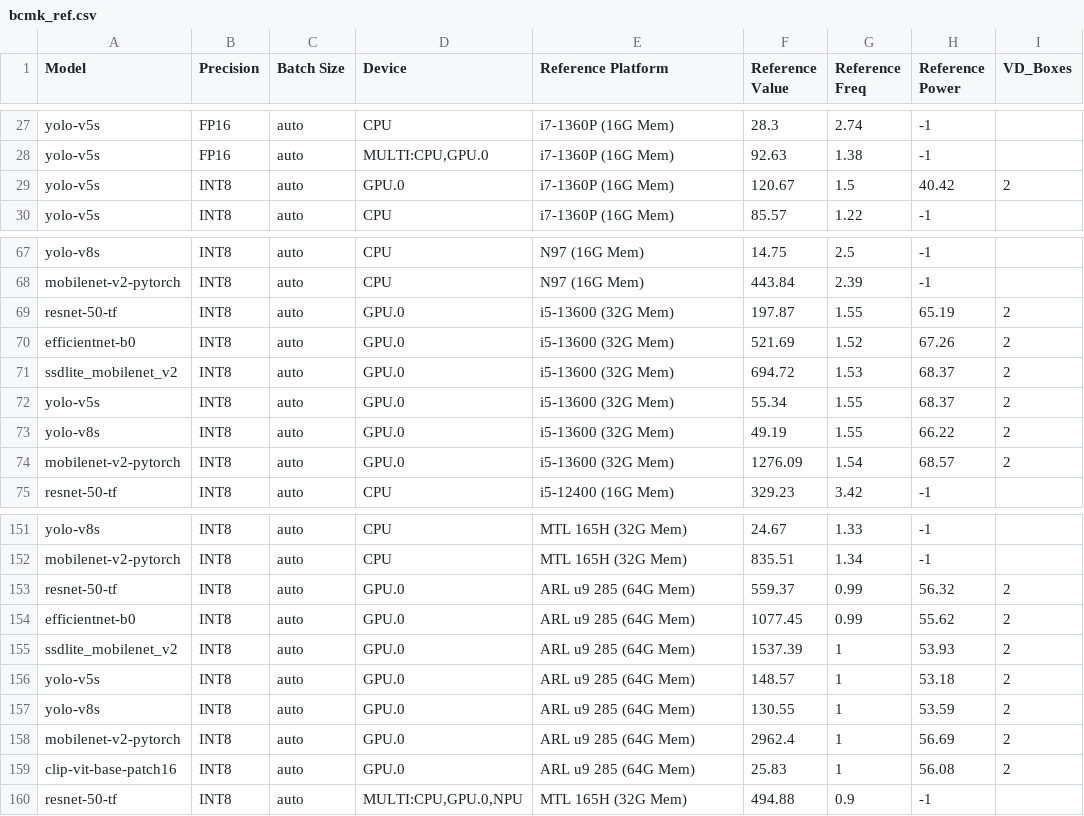
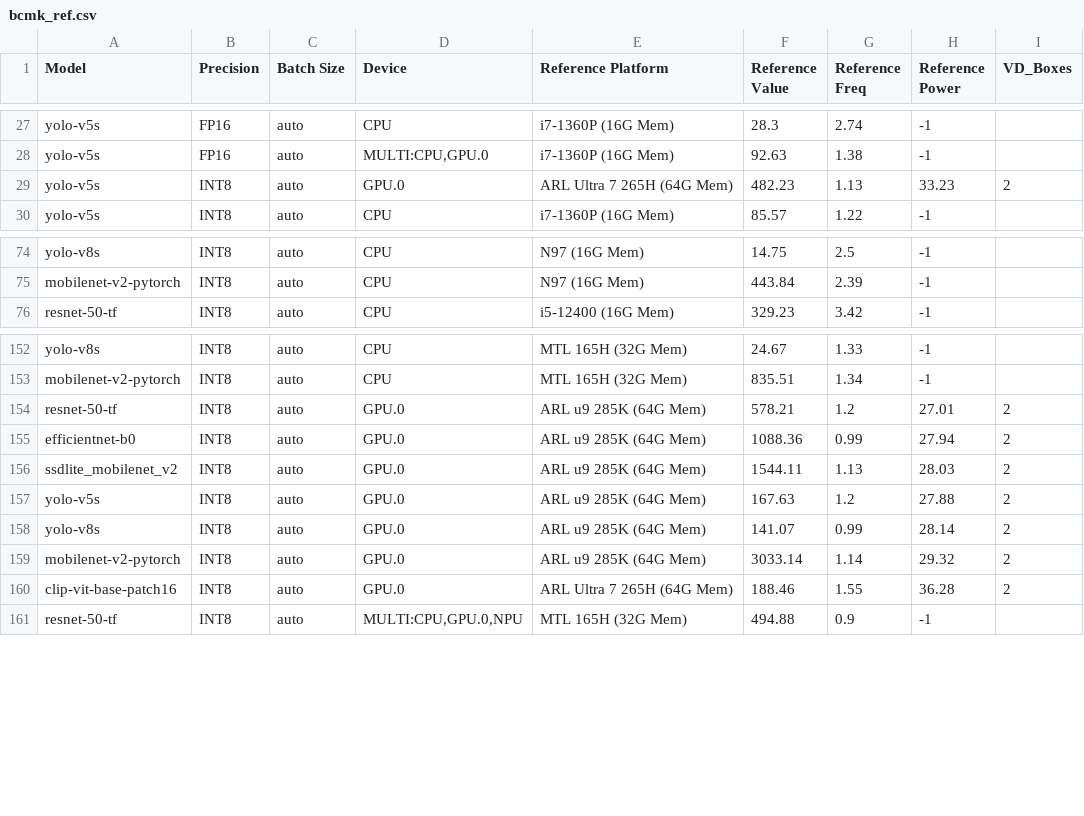
Before and after one commit to open-edge-platform/edge-system-qualification, a CSV file: src/esq/suites/ai/vision/src/containers/openvino_benchmark/bcmk_ref.csv, drawn as a sheet; only a part is shown, gaps mark what is left out; the diff covers the shown part only.

Commit message:
fix: Update latest reference platform and measured values for Metro suite (#1446) (#242)
---
Original author: ArokiEdgard <arokianadhin.edgard@intel.com>

Co-authored-by: esq-bot <github-actions[bot]@users.noreply.github.com>

```diff
--- a/src/esq/suites/ai/vision/src/containers/openvino_benchmark/bcmk_ref.csv
+++ b/src/esq/suites/ai/vision/src/containers/openvino_benchmark/bcmk_ref.csv
@@ -28,3 +28,3 @@ yolo-v5s,FP16,auto,CPU,i7-1360P (16G Mem),28.3,2.74,-1,
 yolo-v5s,FP16,auto,"MULTI:CPU,GPU.0",i7-1360P (16G Mem),92.63,1.38,-1,
-yolo-v5s,INT8,auto,GPU.0,i7-1360P (16G Mem),120.67,1.5,40.42,2
+yolo-v5s,INT8,auto,GPU.0,ARL Ultra 7 265H (64G Mem),482.23,1.13,33.23,2
 yolo-v5s,INT8,auto,CPU,i7-1360P (16G Mem),85.57,1.22,-1,
@@ -68,8 +75,2 @@ yolo-v8s,INT8,auto,CPU,N97 (16G Mem),14.75,2.5,-1,
 mobilenet-v2-pytorch,INT8,auto,CPU,N97 (16G Mem),443.84,2.39,-1,
-resnet-50-tf,INT8,auto,GPU.0,i5-13600 (32G Mem),197.87,1.55,65.19,2
-efficientnet-b0,INT8,auto,GPU.0,i5-13600 (32G Mem),521.69,1.52,67.26,2
-ssdlite_mobilenet_v2,INT8,auto,GPU.0,i5-13600 (32G Mem),694.72,1.53,68.37,2
-yolo-v5s,INT8,auto,GPU.0,i5-13600 (32G Mem),55.34,1.55,68.37,2
-yolo-v8s,INT8,auto,GPU.0,i5-13600 (32G Mem),49.19,1.55,66.22,2
-mobilenet-v2-pytorch,INT8,auto,GPU.0,i5-13600 (32G Mem),1276.09,1.54,68.57,2
 resnet-50-tf,INT8,auto,CPU,i5-12400 (16G Mem),329.23,3.42,-1,
@@ -152,9 +153,9 @@ yolo-v8s,INT8,auto,CPU,MTL 165H (32G Mem),24.67,1.33,-1,
 mobilenet-v2-pytorch,INT8,auto,CPU,MTL 165H (32G Mem),835.51,1.34,-1,
-resnet-50-tf,INT8,auto,GPU.0,ARL u9 285 (64G Mem),559.37,0.99,56.32,2
-efficientnet-b0,INT8,auto,GPU.0,ARL u9 285 (64G Mem),1077.45,0.99,55.62,2
-ssdlite_mobilenet_v2,INT8,auto,GPU.0,ARL u9 285 (64G Mem),1537.39,1,53.93,2
-yolo-v5s,INT8,auto,GPU.0,ARL u9 285 (64G Mem),148.57,1,53.18,2
-yolo-v8s,INT8,auto,GPU.0,ARL u9 285 (64G Mem),130.55,1,53.59,2
-mobilenet-v2-pytorch,INT8,auto,GPU.0,ARL u9 285 (64G Mem),2962.4,1,56.69,2
-clip-vit-base-patch16,INT8,auto,GPU.0,ARL u9 285 (64G Mem),25.83,1,56.08,2
+resnet-50-tf,INT8,auto,GPU.0,ARL u9 285K (64G Mem),578.21,1.2,27.01,2
+efficientnet-b0,INT8,auto,GPU.0,ARL u9 285K (64G Mem),1088.36,0.99,27.94,2
+ssdlite_mobilenet_v2,INT8,auto,GPU.0,ARL u9 285K (64G Mem),1544.11,1.13,28.03,2
+yolo-v5s,INT8,auto,GPU.0,ARL u9 285K (64G Mem),167.63,1.2,27.88,2
+yolo-v8s,INT8,auto,GPU.0,ARL u9 285K (64G Mem),141.07,0.99,28.14,2
+mobilenet-v2-pytorch,INT8,auto,GPU.0,ARL u9 285K (64G Mem),3033.14,1.14,29.32,2
+clip-vit-base-patch16,INT8,auto,GPU.0,ARL Ultra 7 265H (64G Mem),188.46,1.55,36.28,2
 resnet-50-tf,INT8,auto,"MULTI:CPU,GPU.0,NPU",MTL 165H (32G Mem),494.88,0.9,-1,
```
Also changed, not shown: 7 added rows and 43 edited cells elsewhere in this file, 8 other files.
